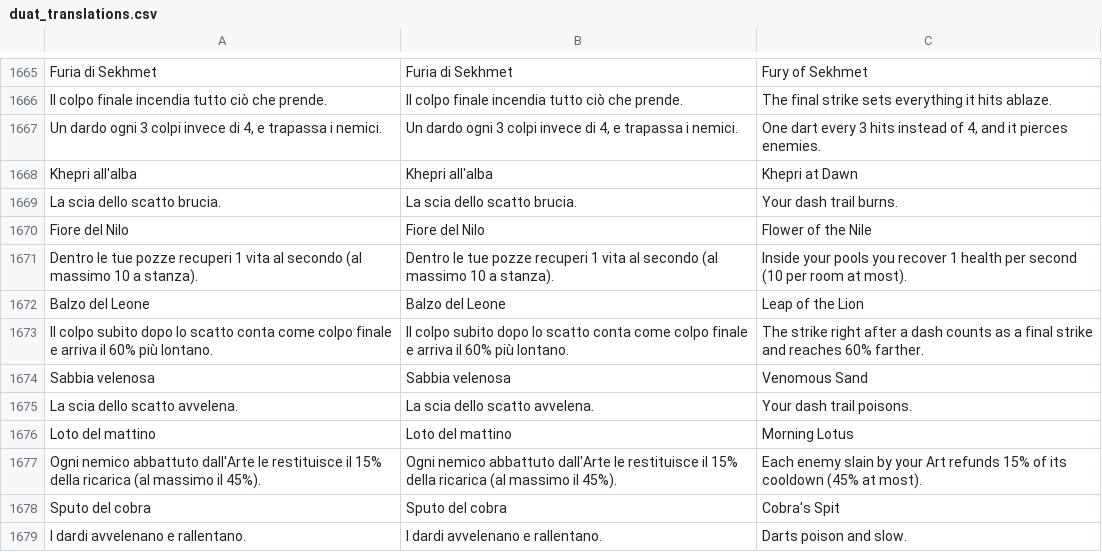
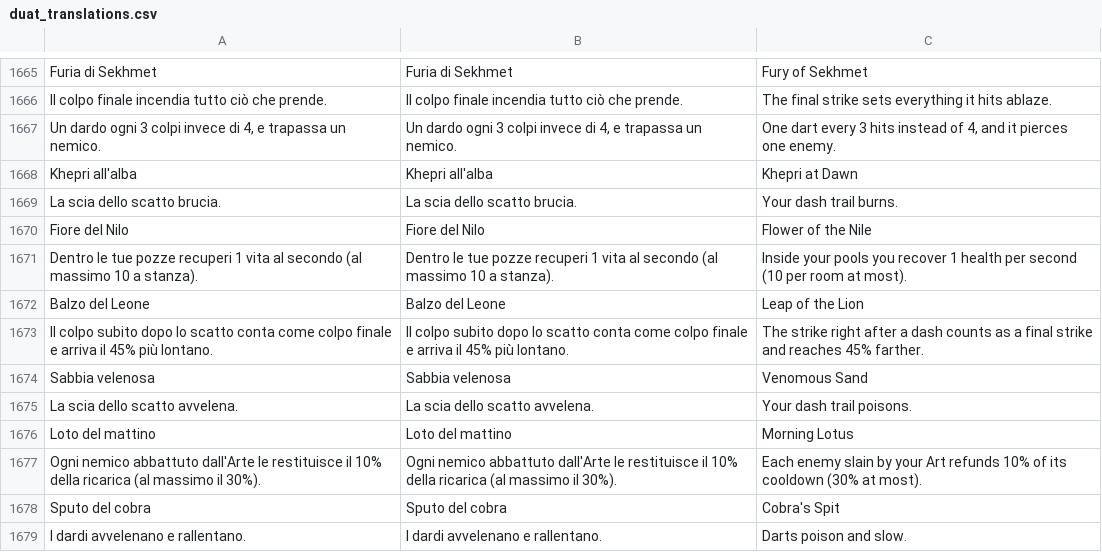
Before and after one commit to GiuseppeValguarnera/Duat, a CSV file: i18n/duat_translations.csv, drawn as a sheet; only a part is shown, gaps mark what is left out; the diff covers the shown part only.

```diff
--- a/i18n/duat_translations.csv
+++ b/i18n/duat_translations.csv
@@ -1786,3 +1786,3 @@ Furia di Sekhmet,Furia di Sekhmet,Fury of Sekhmet
 Il colpo finale incendia tutto ciò che prende.,Il colpo finale incendia tutto ciò che prende.,The final strike sets everything it hits ablaze.
-"Un dardo ogni 3 colpi invece di 4, e trapassa i nemici.","Un dardo ogni 3 colpi invece di 4, e trapassa i nemici.","One dart every 3 hits instead of 4, and it pierces enemies."
+"Un dardo ogni 3 colpi invece di 4, e trapassa un nemico.","Un dardo ogni 3 colpi invece di 4, e trapassa un nemico.","One dart every 3 hits instead of 4, and it pierces one enemy."
 Khepri all'alba,Khepri all'alba,Khepri at Dawn
@@ -1792,3 +1792,3 @@ Dentro le tue pozze recuperi 1 vita al secondo (al massimo 10 a stanza).,Dentro
 Balzo del Leone,Balzo del Leone,Leap of the Lion
-Il colpo subito dopo lo scatto conta come colpo finale e arriva il 60% più lontano.,Il colpo subito dopo lo scatto conta come colpo finale e arriva il 60% più lontano.,The strike right after a dash counts as a final strike and reaches 60% farther.
+Il colpo subito dopo lo scatto conta come colpo finale e arriva il 45% più lontano.,Il colpo subito dopo lo scatto conta come colpo finale e arriva il 45% più lontano.,The strike right after a dash counts as a final strike and reaches 45% farther.
 Sabbia velenosa,Sabbia velenosa,Venomous Sand
@@ -1796,3 +1796,3 @@ La scia dello scatto avvelena.,La scia dello scatto avvelena.,Your dash trail po
 Loto del mattino,Loto del mattino,Morning Lotus
-Ogni nemico abbattuto dall'Arte le restituisce il 15% della ricarica (al massimo il 45%).,Ogni nemico abbattuto dall'Arte le restituisce il 15% della ricarica (al massimo il 45%).,Each enemy slain by your Art refunds 15% of its cooldown (45% at most).
+Ogni nemico abbattuto dall'Arte le restituisce il 10% della ricarica (al massimo il 30%).,Ogni nemico abbattuto dall'Arte le restituisce il 10% della ricarica (al massimo il 30%).,Each enemy slain by your Art refunds 10% of its cooldown (30% at most).
 Sputo del cobra,Sputo del cobra,Cobra's Spit
```
Also changed, not shown: 9 added rows and 15 edited cells elsewhere in this file, 6 other files.
